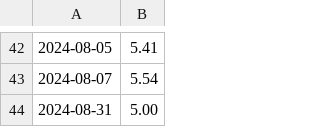
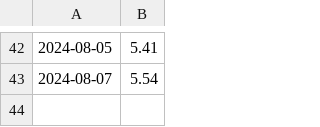
Before and after one commit to usingdotnet/RunningLog, a CSV file: data/2024.csv, drawn as a sheet; only a part is shown, gaps mark what is left out; the diff names each change by its address in the sheet, - before the commit and + after, or states it on an @@ line.

```diff
--- a/data/2024.csv
+++ b/data/2024.csv
-row 44: 2024-08-31 | 5.00
```
Also changed, not shown: 1 other file.
